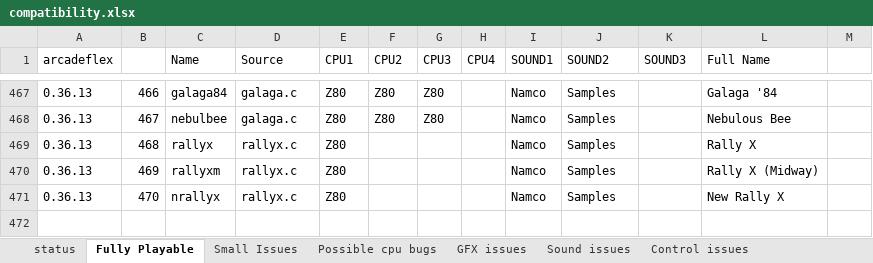
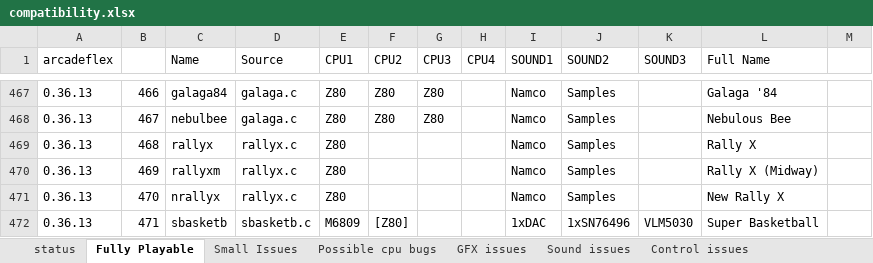
Before and after one commit to georgemoralis/arcadeflex, an Excel workbook: compatibility.xlsx, sheet Fully Playable, drawn as a sheet; only a part is shown, gaps mark what is left out; values as stored, in another font and other column widths than the file's, no borders; the diff names each change by its address in the sheet, - before the commit and + after, or states it on an @@ line.

Commit message:
added sbasketb to fully working driver

```diff
--- a/compatibility.xlsx (sheet Fully Playable)
+++ b/compatibility.xlsx (sheet Fully Playable)
+row 472: 0.36.13 | 471 | sbasketb | sbasketb.c | M6809 | [Z80] |  |  | 1xDAC | 1xSN76496 | VLM5030 | Super Basketball
```
Also changed, not shown: sheet compatibility.xls, 4 other files.
